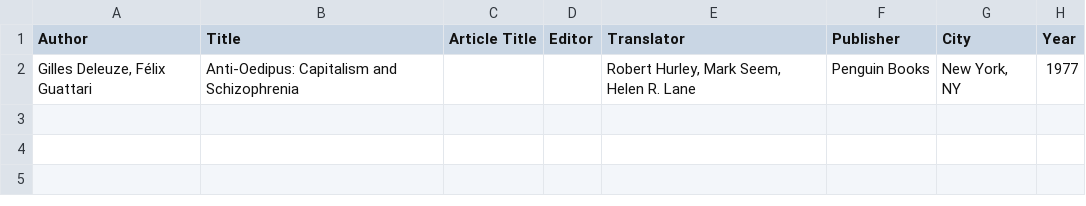
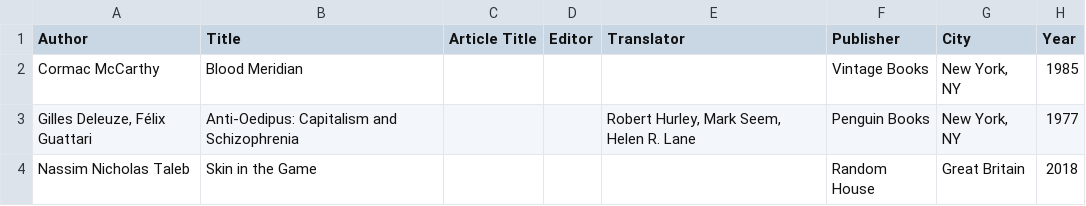
Before and after one commit to tbilsbor/quotes_db, a CSV file: books.csv, drawn as a sheet.

```diff
--- a/books.csv
+++ b/books.csv
@@ -1,2 +1,4 @@
 Author,Title,Article Title,Editor,Translator,Publisher,City,Year
+Cormac McCarthy,Blood Meridian,,,,Vintage Books,"New York, NY",1985
 "Gilles Deleuze, Félix Guattari",Anti-Oedipus: Capitalism and Schizophrenia,,,"Robert Hurley, Mark Seem, Helen R. Lane",Penguin Books,"New York, NY",1977
+Nassim Nicholas Taleb,Skin in the Game,,,,Random House,Great Britain,2018
```
Also changed, not shown: quotes.csv, 3 other files.
